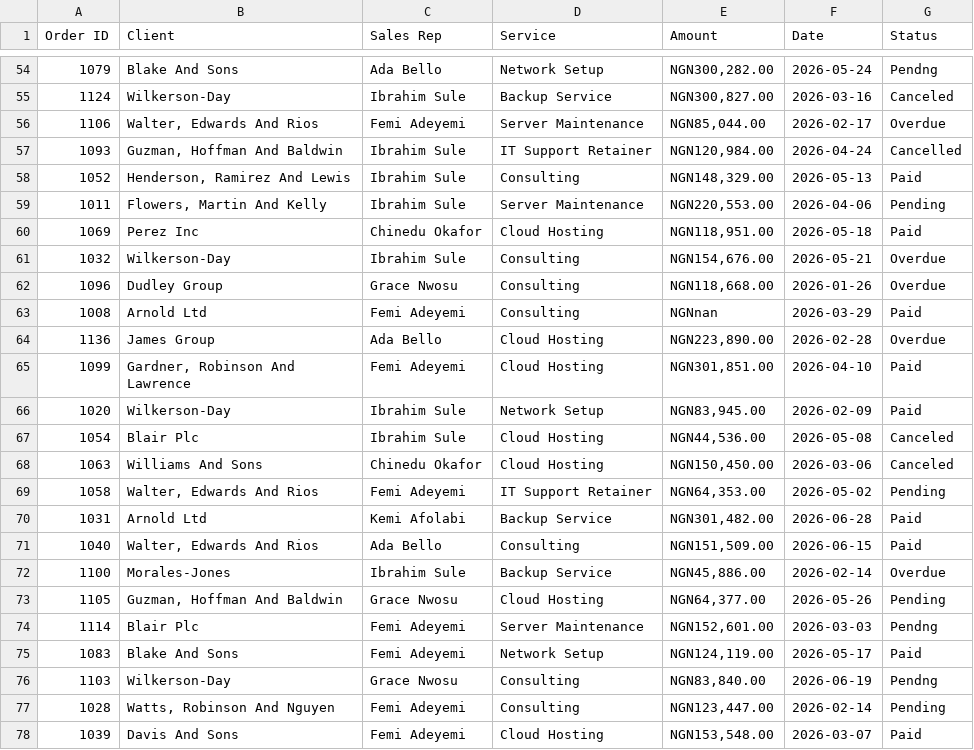
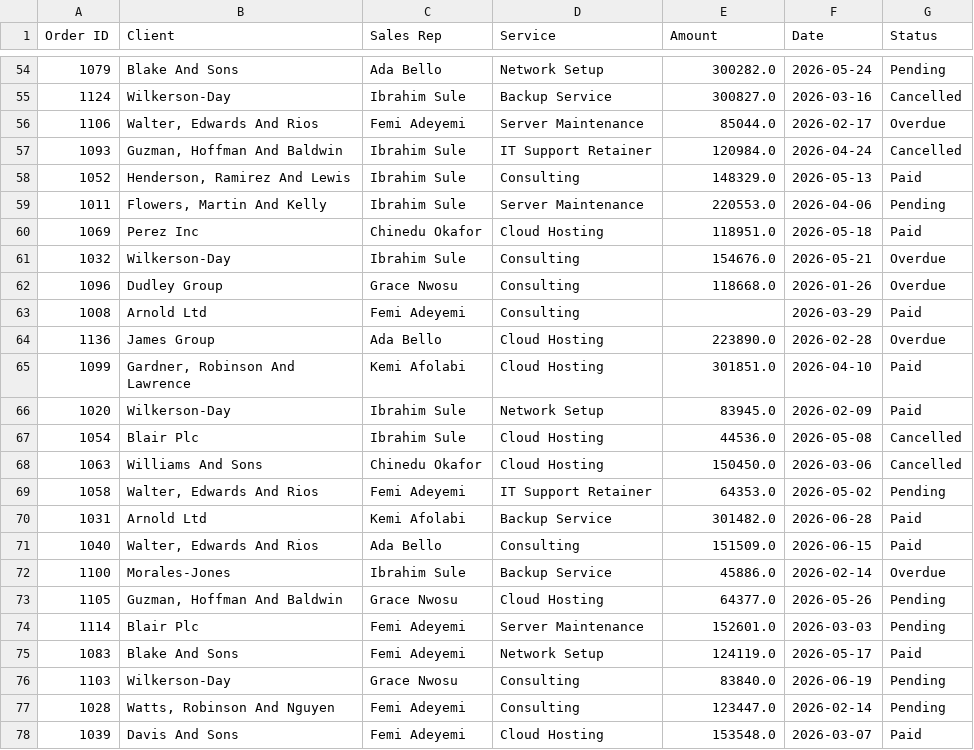
Before and after one commit to David-Odesomi/sbts-data-project, a CSV file: data/cleaned.csv, drawn as a sheet; only a part is shown, gaps mark what is left out; the diff covers the shown part only.

Commit message:
cleaned client orders dataset filled missing values in status, sales rep. standardized date format to YYYY-MM-DD checked and removed dulpicated records(if any) removed the NGN prefixes and converted the number into numeric format calculated the total revenue number of people assigned to a sales rep number of purchases per order maximun number of transcations minimum number of transcations average number of transcations

```diff
--- a/data/cleaned.csv
+++ b/data/cleaned.csv
@@ -54,25 +54,25 @@ Order ID,Client,Sales Rep,Service,Amount,Date,Status
-1079,Blake And Sons,Ada Bello,Network Setup,"NGN300,282.00",2026-05-24,Pendng
-1124,Wilkerson-Day,Ibrahim Sule,Backup Service,"NGN300,827.00",2026-03-16,Canceled
-1106,"Walter, Edwards And Rios",Femi Adeyemi,Server Maintenance,"NGN85,044.00",2026-02-17,Overdue
-1093,"Guzman, Hoffman And Baldwin",Ibrahim Sule,IT Support Retainer,"NGN120,984.00",2026-04-24,Cancelled
-1052,"Henderson, Ramirez And Lewis",Ibrahim Sule,Consulting,"NGN148,329.00",2026-05-13,Paid
-1011,"Flowers, Martin And Kelly",Ibrahim Sule,Server Maintenance,"NGN220,553.00",2026-04-06,Pending
-1069,Perez Inc,Chinedu Okafor,Cloud Hosting,"NGN118,951.00",2026-05-18,Paid
-1032,Wilkerson-Day,Ibrahim Sule,Consulting,"NGN154,676.00",2026-05-21,Overdue
-1096,Dudley Group,Grace Nwosu,Consulting,"NGN118,668.00",2026-01-26,Overdue
-1008,Arnold Ltd,Femi Adeyemi,Consulting,NGNnan,2026-03-29,Paid
-1136,James Group,Ada Bello,Cloud Hosting,"NGN223,890.00",2026-02-28,Overdue
-1099,"  Gardner, Robinson And Lawrence  ",Femi Adeyemi,Cloud Hosting,"NGN301,851.00",2026-04-10,Paid
-1020,  Wilkerson-Day  ,Ibrahim Sule,Network Setup,"NGN83,945.00",2026-02-09,Paid
-1054,Blair Plc,Ibrahim Sule,Cloud Hosting,"NGN44,536.00",2026-05-08,Canceled
-1063,Williams And Sons,Chinedu Okafor,Cloud Hosting,"NGN150,450.00",2026-03-06,Canceled
-1058,"Walter, Edwards And Rios",Femi Adeyemi,IT Support Retainer,"NGN64,353.00",2026-05-02, Pending
-1031,Arnold Ltd,Kemi Afolabi,Backup Service,"NGN301,482.00",2026-06-28,Paid
-1040,"Walter, Edwards And Rios",Ada Bello,Consulting,"NGN151,509.00",2026-06-15,Paid
-1100,Morales-Jones,Ibrahim Sule,Backup Service,"NGN45,886.00",2026-02-14,Overdue
-1105,"Guzman, Hoffman And Baldwin",Grace Nwosu,Cloud Hosting,"NGN64,377.00",2026-05-26,Pending
-1114,Blair Plc,Femi Adeyemi,Server Maintenance,"NGN152,601.00",2026-03-03,Pendng
-1083,Blake And Sons,Femi Adeyemi,Network Setup,"NGN124,119.00",2026-05-17,Paid
-1103,Wilkerson-Day,Grace Nwosu,Consulting,"NGN83,840.00",2026-06-19,Pendng
-1028,"Watts, Robinson And Nguyen",Femi Adeyemi,Consulting,"NGN123,447.00",2026-02-14,Pending
-1039,Davis And Sons,Femi Adeyemi,Cloud Hosting,"NGN153,548.00",2026-03-07,Paid
+1079,Blake And Sons,Ada Bello,Network Setup,300282.0,2026-05-24,Pending
+1124,Wilkerson-Day,Ibrahim Sule,Backup Service,300827.0,2026-03-16,Cancelled
+1106,"Walter, Edwards And Rios",Femi Adeyemi,Server Maintenance,85044.0,2026-02-17,Overdue
+1093,"Guzman, Hoffman And Baldwin",Ibrahim Sule,IT Support Retainer,120984.0,2026-04-24,Cancelled
+1052,"Henderson, Ramirez And Lewis",Ibrahim Sule,Consulting,148329.0,2026-05-13,Paid
+1011,"Flowers, Martin And Kelly",Ibrahim Sule,Server Maintenance,220553.0,2026-04-06,Pending
+1069,Perez Inc,Chinedu Okafor,Cloud Hosting,118951.0,2026-05-18,Paid
+1032,Wilkerson-Day,Ibrahim Sule,Consulting,154676.0,2026-05-21,Overdue
+1096,Dudley Group,Grace Nwosu,Consulting,118668.0,2026-01-26,Overdue
+1008,Arnold Ltd,Femi Adeyemi,Consulting,,2026-03-29,Paid
+1136,James Group,Ada Bello,Cloud Hosting,223890.0,2026-02-28,Overdue
+1099,"  Gardner, Robinson And Lawrence  ",Kemi Afolabi,Cloud Hosting,301851.0,2026-04-10,Paid
+1020,  Wilkerson-Day  ,Ibrahim Sule,Network Setup,83945.0,2026-02-09,Paid
+1054,Blair Plc,Ibrahim Sule,Cloud Hosting,44536.0,2026-05-08,Cancelled
+1063,Williams And Sons,Chinedu Okafor,Cloud Hosting,150450.0,2026-03-06,Cancelled
+1058,"Walter, Edwards And Rios",Femi Adeyemi,IT Support Retainer,64353.0,2026-05-02, Pending
+1031,Arnold Ltd,Kemi Afolabi,Backup Service,301482.0,2026-06-28,Paid
+1040,"Walter, Edwards And Rios",Ada Bello,Consulting,151509.0,2026-06-15,Paid
+1100,Morales-Jones,Ibrahim Sule,Backup Service,45886.0,2026-02-14,Overdue
+1105,"Guzman, Hoffman And Baldwin",Grace Nwosu,Cloud Hosting,64377.0,2026-05-26,Pending
+1114,Blair Plc,Femi Adeyemi,Server Maintenance,152601.0,2026-03-03,Pending
+1083,Blake And Sons,Femi Adeyemi,Network Setup,124119.0,2026-05-17,Paid
+1103,Wilkerson-Day,Grace Nwosu,Consulting,83840.0,2026-06-19,Pending
+1028,"Watts, Robinson And Nguyen",Femi Adeyemi,Consulting,123447.0,2026-02-14,Pending
+1039,Davis And Sons,Femi Adeyemi,Cloud Hosting,153548.0,2026-03-07,Paid
```
Also changed, not shown: 147 edited cells elsewhere in this file, 1 other file.
